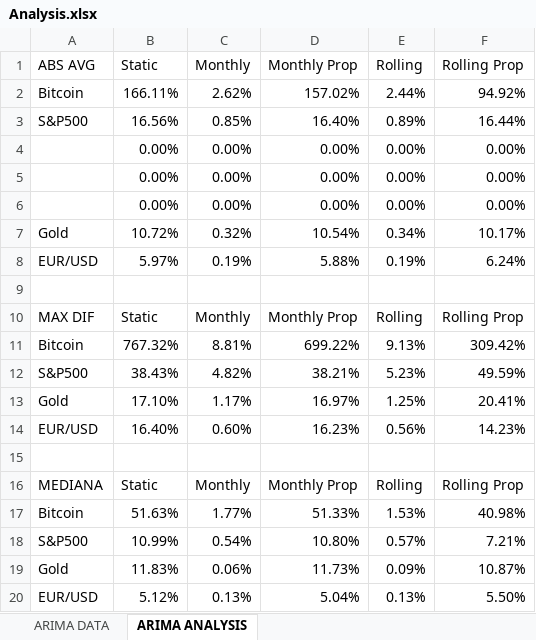
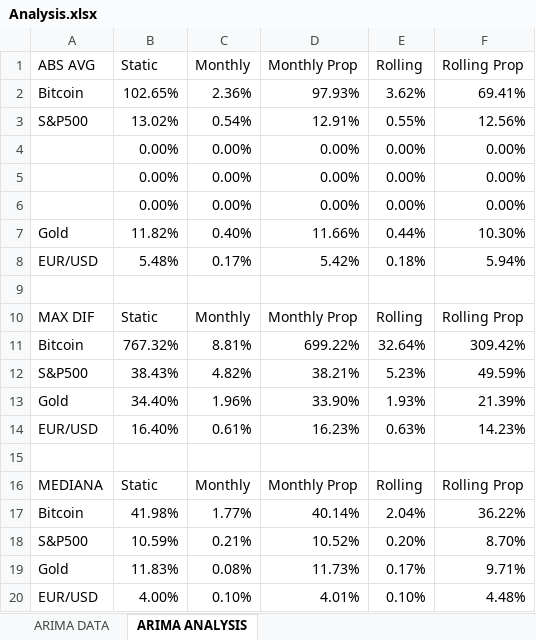
Before and after one commit to tiago109817/Financial-Markets-Prediction, an Excel workbook: Analysis.xlsx, sheet ARIMA ANALYSIS, drawn as a sheet; values as stored, in another font and other column widths than the file's, no borders; charts and pictures not drawn; removed rows and columns are numbered as before the commit, all else as after; the diff names each change by its address in the sheet, - before the commit and + after, or states it on an @@ line.

```diff
--- a/Analysis.xlsx (sheet ARIMA ANALYSIS)
+++ b/Analysis.xlsx (sheet ARIMA ANALYSIS)
-row 2: Bitcoin | 166.11% | 2.62% | 157.02% | 2.44% | 94.92%
-row 3: S&P500 | 16.56% | 0.85% | 16.40% | 0.89% | 16.44%
+row 2: Bitcoin | 102.65% | 2.36% | 97.93% | 3.62% | 69.41%
+row 3: S&P500 | 13.02% | 0.54% | 12.91% | 0.55% | 12.56%
-row 7: Gold | 10.72% | 0.32% | 10.54% | 0.34% | 10.17%
-row 8: EUR/USD | 5.97% | 0.19% | 5.88% | 0.19% | 6.24%
+row 7: Gold | 11.82% | 0.40% | 11.66% | 0.44% | 10.30%
+row 8: EUR/USD | 5.48% | 0.17% | 5.42% | 0.18% | 5.94%
-E11 (Rolling): 9.13%
+E11 (Rolling): 32.64%
-row 13: Gold | 17.10% | 1.17% | 16.97% | 1.25% | 20.41%
+row 13: Gold | 34.40% | 1.96% | 33.90% | 1.93% | 21.39%
-C14 (Monthly): 0.60%
+C14 (Monthly): 0.61%
-E14 (Rolling): 0.56%
+E14 (Rolling): 0.63%
-B17 (Static): 51.63%
+B17 (Static): 41.98%
-D17 (Monthly Prop): 51.33%
+D17 (Monthly Prop): 40.14%
-E17 (Rolling): 1.53%
+E17 (Rolling): 2.04%
-F17 (Rolling Prop): 40.98%
+F17 (Rolling Prop): 36.22%
-row 18: S&P500 | 10.99% | 0.54% | 10.80% | 0.57% | 7.21%
+row 18: S&P500 | 10.59% | 0.21% | 10.52% | 0.20% | 8.70%
-C19 (Monthly): 0.06%
+C19 (Monthly): 0.08%
-E19 (Rolling): 0.09%
+E19 (Rolling): 0.17%
-F19 (Rolling Prop): 10.87%
+F19 (Rolling Prop): 9.71%
-row 20: EUR/USD | 5.12% | 0.13% | 5.04% | 0.13% | 5.50%
+row 20: EUR/USD | 4.00% | 0.10% | 4.01% | 0.10% | 4.48%
```
Also changed, not shown: sheet ARIMA DATA, formulas that keep their value, charts or pictures, 5 other files.
